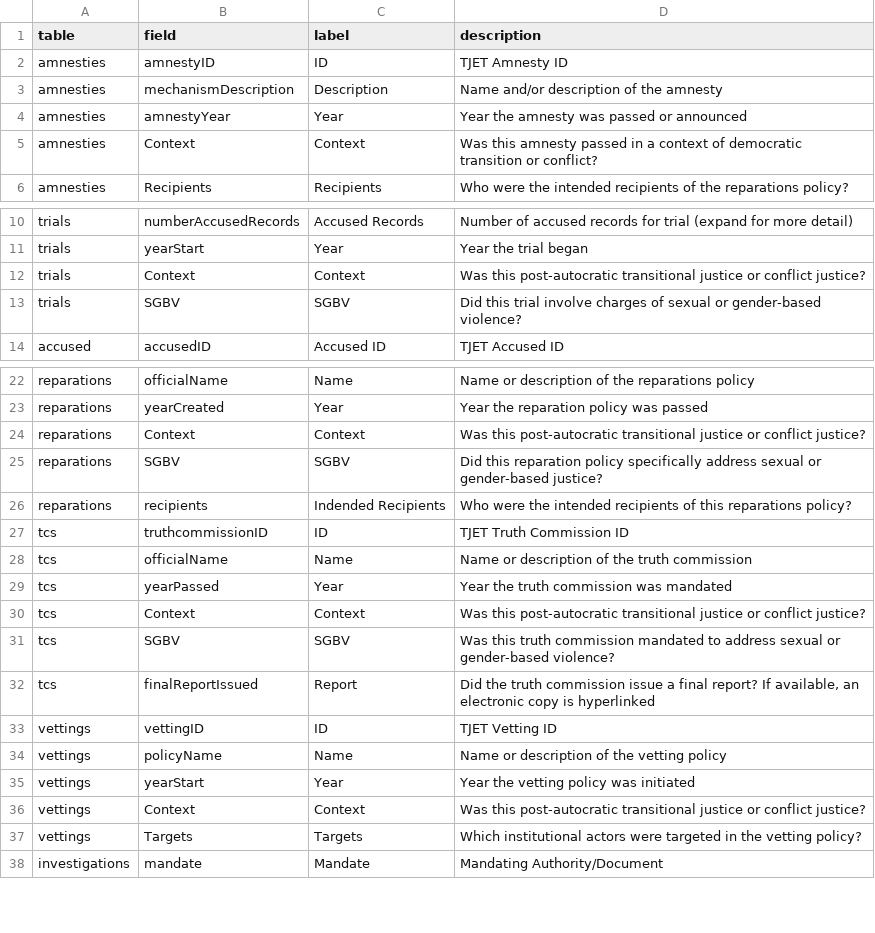
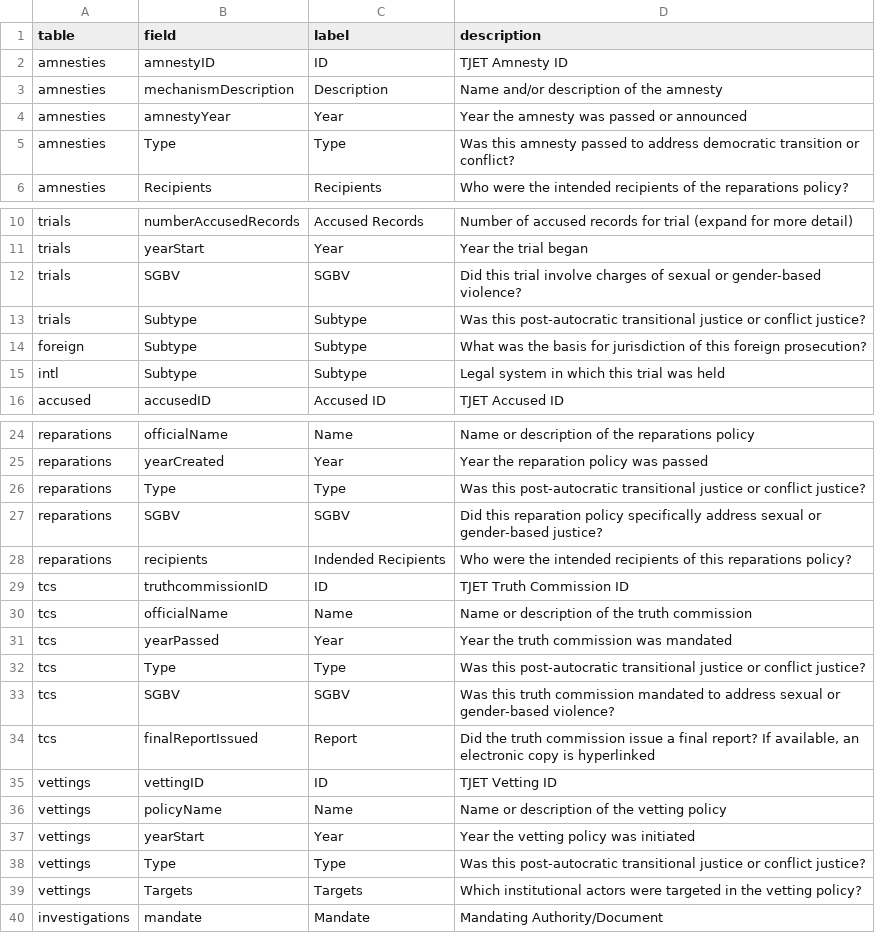
Before and after one commit to tjetdata/tjet-db, a CSV file: data/tjet_fields_meta.csv, drawn as a sheet; only a part is shown, gaps mark what is left out.

Commit message:
labels & tooltips for trial subtype field

```diff
--- a/data/tjet_fields_meta.csv
+++ b/data/tjet_fields_meta.csv
@@ -4,3 +4,3 @@ amnesties,mechanismDescription,Description,Name and/or description of the amnest
 amnesties,amnestyYear,Year,Year the amnesty was passed or announced
-amnesties,Context,Context,Was this amnesty passed in a context of democratic transition or conflict?
+amnesties,Type,Type,Was this amnesty passed to address democratic transition or conflict?
 amnesties,Recipients,Recipients,Who were the intended recipients of the reparations policy?
@@ -11,4 +11,6 @@ trials,numberAccusedRecords,Accused Records,Number of accused records for trial
 trials,yearStart,Year,Year the trial began
-trials,Context,Context,Was this post-autocratic transitional justice or conflict justice?
 trials,SGBV,SGBV,Did this trial involve charges of sexual or gender-based violence?
+trials,Subtype,Subtype,Was this post-autocratic transitional justice or conflict justice?
+foreign,Subtype,Subtype,What was the basis for jurisdiction of this foreign prosecution?
+intl,Subtype,Subtype,Legal system in which this trial was held
 accused,accusedID,Accused ID,TJET Accused ID
@@ -23,3 +25,3 @@ reparations,officialName,Name,Name or description of the reparations policy
 reparations,yearCreated,Year,Year the reparation policy was passed
-reparations,Context,Context,Was this post-autocratic transitional justice or conflict justice?
+reparations,Type,Type,Was this post-autocratic transitional justice or conflict justice?
 reparations,SGBV,SGBV,Did this reparation policy specifically address sexual or gender-based justice?
@@ -29,3 +31,3 @@ tcs,officialName,Name,Name or description of the truth commission
 tcs,yearPassed,Year,Year the truth commission was mandated
-tcs,Context,Context,Was this post-autocratic transitional justice or conflict justice?
+tcs,Type,Type,Was this post-autocratic transitional justice or conflict justice?
 tcs,SGBV,SGBV,Was this truth commission mandated to address sexual or gender-based violence?
@@ -35,3 +37,3 @@ vettings,policyName,Name,Name or description of the vetting policy
 vettings,yearStart,Year,Year the vetting policy was initiated
-vettings,Context,Context,Was this post-autocratic transitional justice or conflict justice?
+vettings,Type,Type,Was this post-autocratic transitional justice or conflict justice?
 vettings,Targets,Targets,Which institutional actors were targeted in the vetting policy?
```
